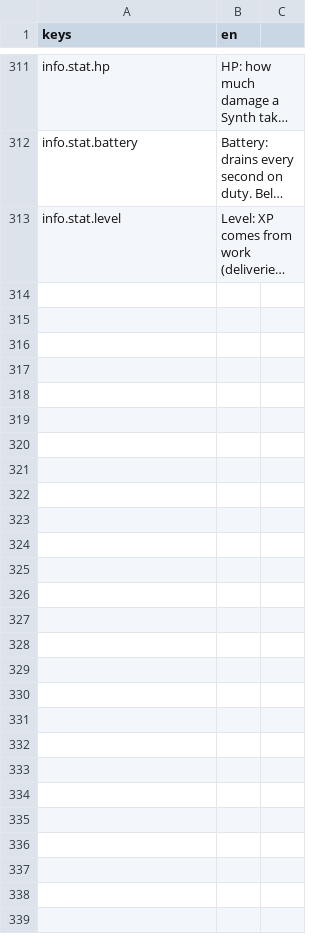
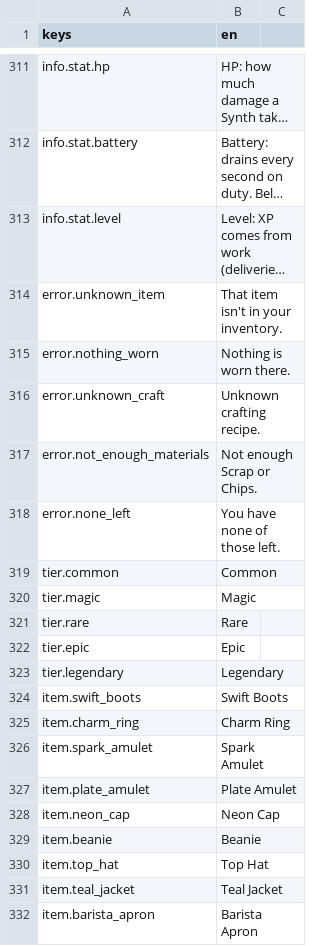
Before and after one commit to KoraWolF/cafe-sim-game, a CSV file: locale/ui.csv, drawn as a sheet; only a part is shown, gaps mark what is left out; long unchanged cells end in …; the diff covers the shown part only; the diff names each change by its address in the sheet, - before the commit and + after, or states it on an @@ line.

```diff
--- a/locale/ui.csv
+++ b/locale/ui.csv
+row 314: error.unknown_item | That item isn't in your inventory.
+row 315: error.nothing_worn | Nothing is worn there.
+row 316: error.unknown_craft | Unknown crafting recipe.
+row 317: error.not_enough_materials | Not enough Scrap or Chips.
+row 318: error.none_left | You have none of those left.
+row 319: tier.common | Common
+row 320: tier.magic | Magic
+row 321: tier.rare | Rare
+row 322: tier.epic | Epic
+row 323: tier.legendary | Legendary
+row 324: item.swift_boots | Swift Boots
+row 325: item.charm_ring | Charm Ring
+row 326: item.spark_amulet | Spark Amulet
+row 327: item.plate_amulet | Plate Amulet
+row 328: item.neon_cap | Neon Cap
+row 329: item.beanie | Beanie
+row 330: item.top_hat | Top Hat
+row 331: item.teal_jacket | Teal Jacket
+row 332: item.barista_apron | Barista Apron
```
Also changed, not shown: 38 added rows elsewhere in this file, 24 other files.
